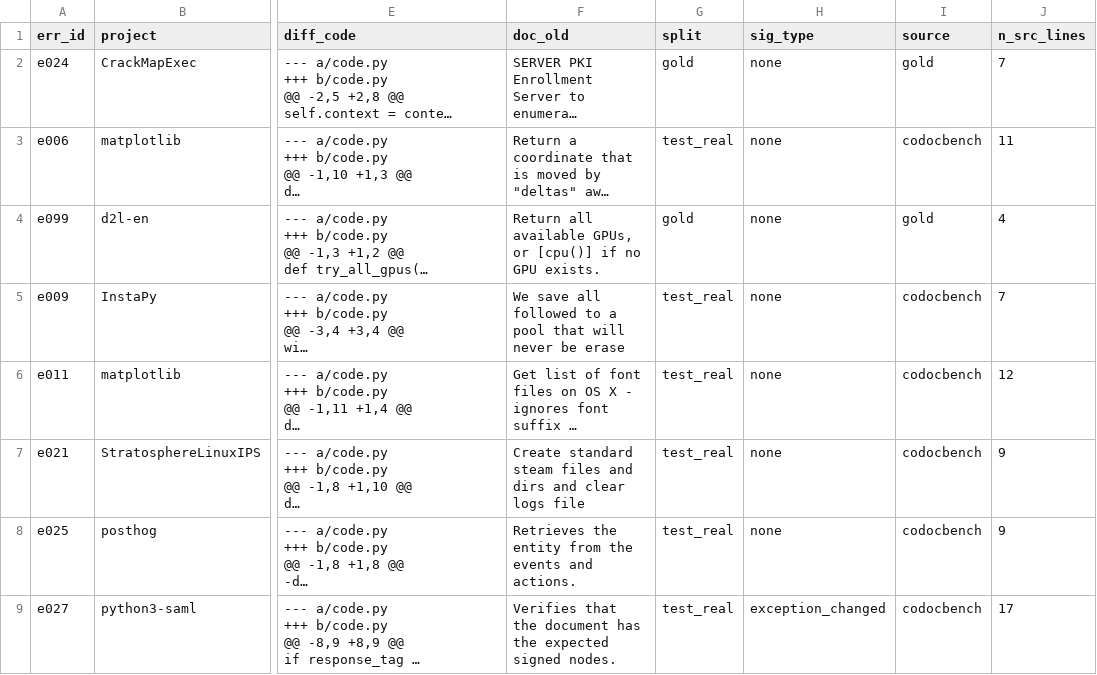
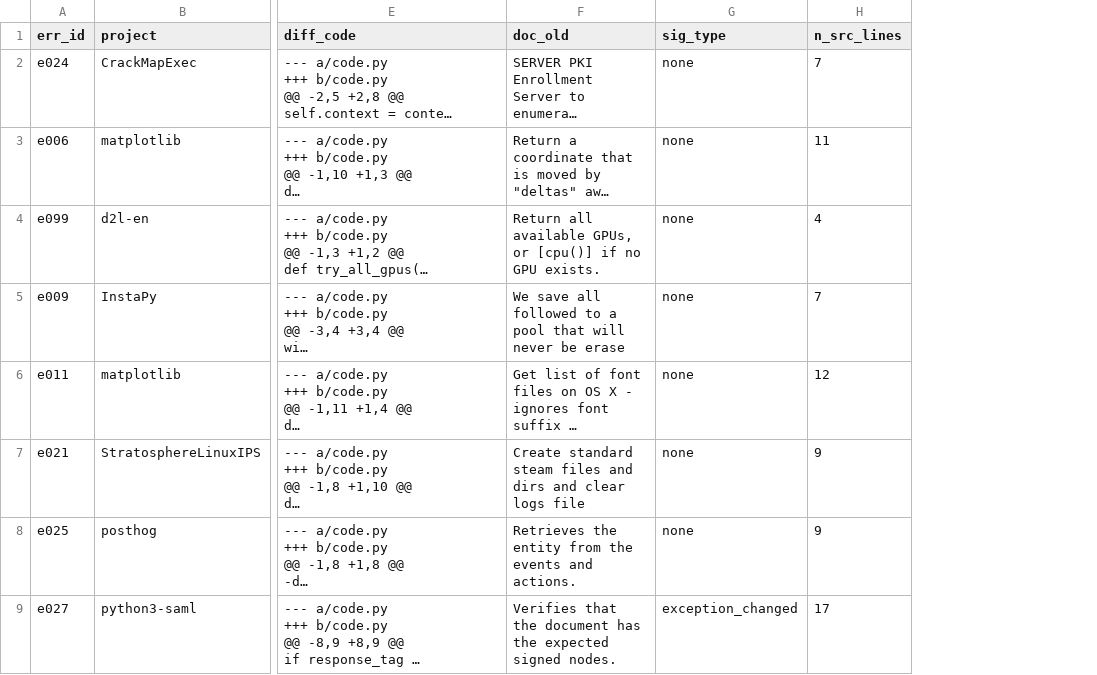
Before and after one commit to o1uh/FreshDoc, a CSV file: reports/fd26_shards/fd26_shard_00.csv, drawn as a sheet; only a part is shown, gaps mark what is left out; long unchanged cells end in …; the diff names each change by its address in the sheet, - before the commit and + after, or states it on an @@ line.

```diff
--- a/reports/fd26_shards/fd26_shard_00.csv
+++ b/reports/fd26_shards/fd26_shard_00.csv
-column G (split), rows 2-9: gold | test_real | gold | test_real | test_real | test_real | test_real | test_real
-column I (source), rows 2-9: gold | codocbench | gold | codocbench | codocbench | codocbench | codocbench | codocbench
```
Also changed, not shown: reports/fd26_for_annotation.csv, reports/fd26_shards/fd26_shard_01.csv, 34 other files.
